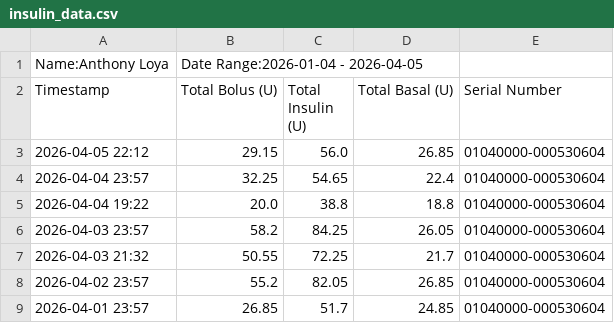
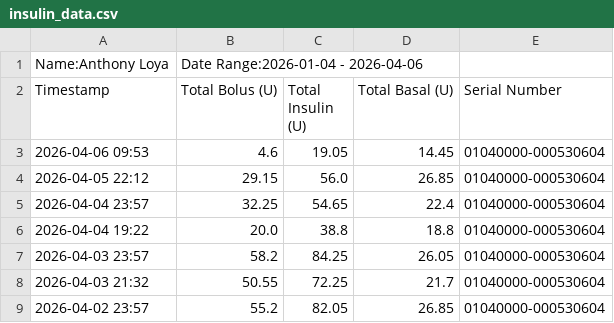
Before and after one commit to sashimiboi/IsletIQ, a CSV file: IsletIQ/Data/insulin_data.csv, drawn as a sheet; only a part is shown; the shorter side is filled out with more unchanged rows.

```diff
--- a/IsletIQ/Data/insulin_data.csv
+++ b/IsletIQ/Data/insulin_data.csv
@@ -1,3 +1,4 @@
-Name:Anthony Loya,Date Range:2026-01-04 - 2026-04-05
+Name:Anthony Loya,Date Range:2026-01-04 - 2026-04-06
 Timestamp,Total Bolus (U),Total Insulin (U),Total Basal (U),Serial Number
+2026-04-06 09:53,4.6,19.05,14.45,01040000-000530604
 2026-04-05 22:12,29.15,56.0,26.85,01040000-000530604
```
Also changed, not shown: IsletIQ/Data/bolus_data.csv, IsletIQ/Data/cgm_data.csv, 16 other files.
